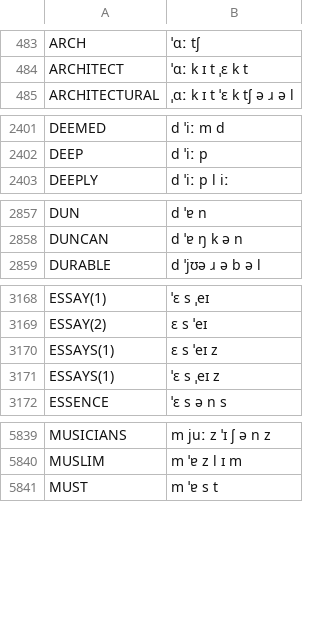
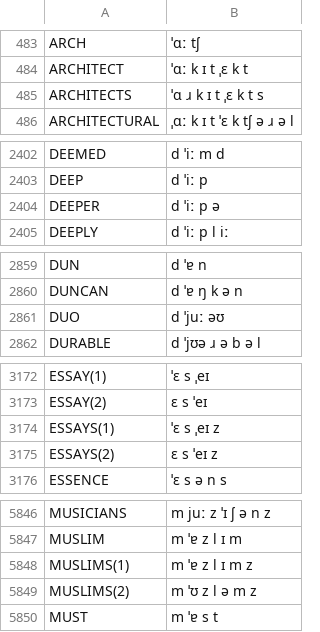
Before and after one commit to JoseLlarena/Britfone, a CSV file: britfone.0.1.0.main.csv, drawn as a sheet; only a part is shown, gaps mark what is left out; removed rows and columns are numbered as before the commit, all else as after; the diff covers the shown part only; the diff names each change by its address in the sheet, - before the commit and + after, or states it on an @@ line.

Commit message:
merged cleaned google top 10k to britfone

```diff
--- a/britfone.0.1.0.main.csv
+++ b/britfone.0.1.0.main.csv
+row 485: ARCHITECTS | ˈɑ ɹ k ɪ t ˌɛ k t s
+row 2404: DEEPER | d ˈiː p ə
+row 2861: DUO | d ˈjuː əʊ
-row 3170: ESSAYS(1) | ɛ s ˈeɪ z
+row 3175: ESSAYS(2) | ɛ s ˈeɪ z
+row 5848: MUSLIMS(1) | m ˈɐ z l ɪ m z
+row 5849: MUSLIMS(2) | m ˈʊ z l ə m z
```
Also changed, not shown: 8 added rows elsewhere in this file, 2 other files.
